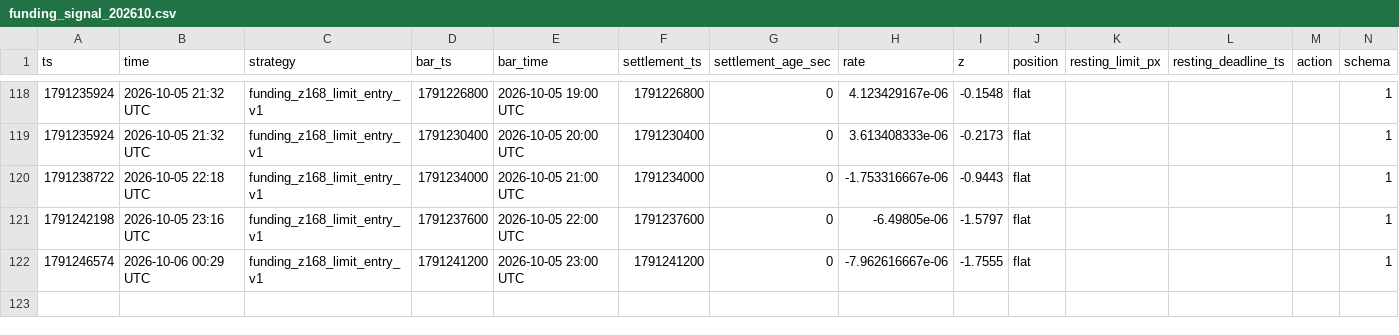
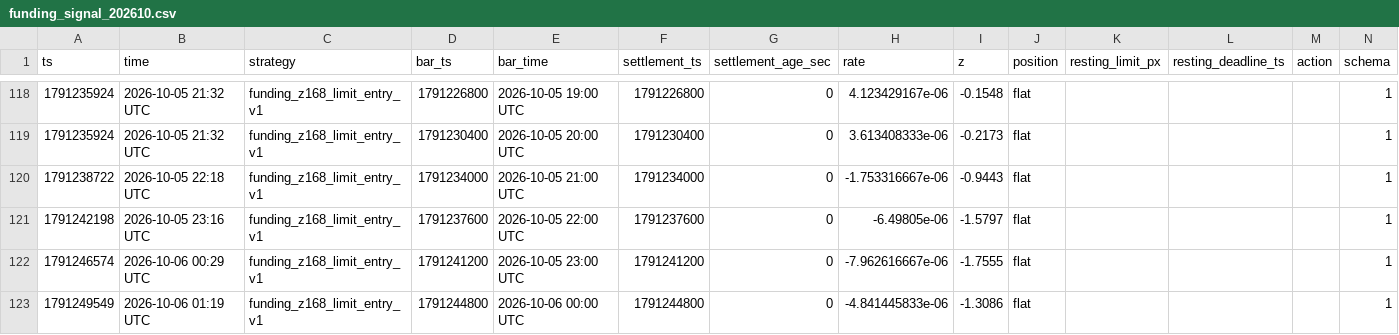
Before and after one commit to wahgor2050/BTC123, a CSV file: btc_demo/lab/funding_signal_202610.csv, drawn as a sheet; only a part is shown, gaps mark what is left out; the diff names each change by its address in the sheet, - before the commit and + after, or states it on an @@ line.

```diff
--- a/btc_demo/lab/funding_signal_202610.csv
+++ b/btc_demo/lab/funding_signal_202610.csv
+row 123: 1791249549 | 2026-10-06 01:19 UTC | funding_z168_limit_entry_v1 | 1791244800 | 2026-10-06 00:00 UTC | 1791244800 | 0 | -4.841445833e-06 | -1.3086 | flat |  |  |  | 1
```
Also changed, not shown: btc_demo/lab/equity_202610.csv, 2 other files.
